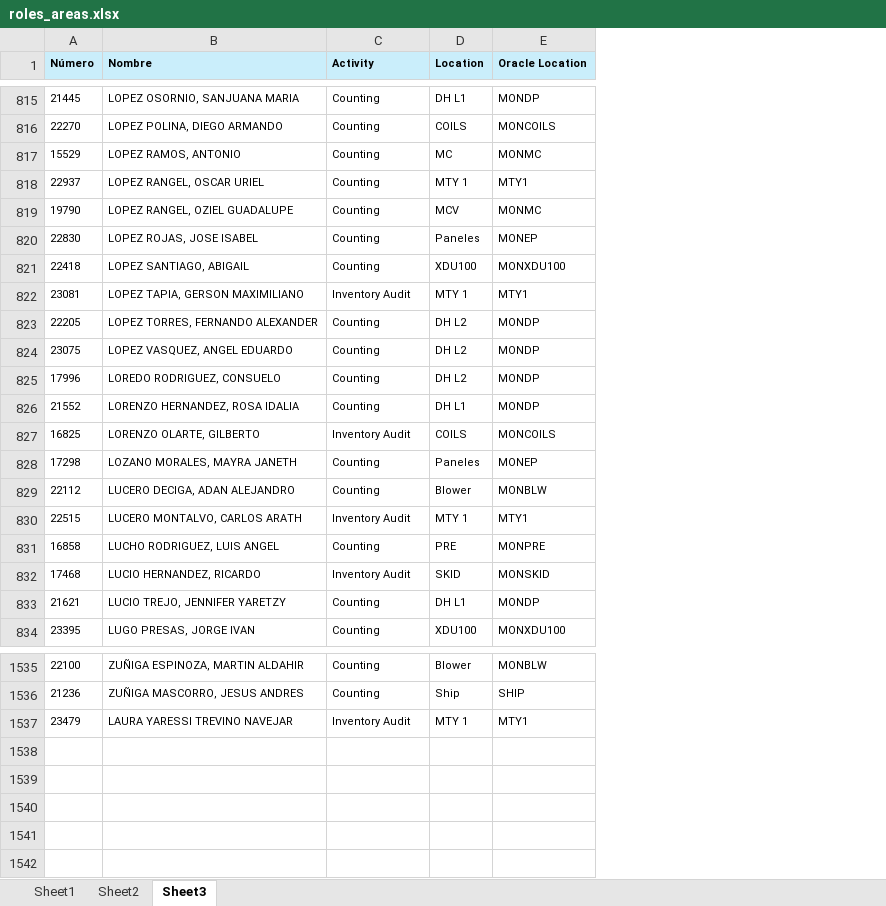
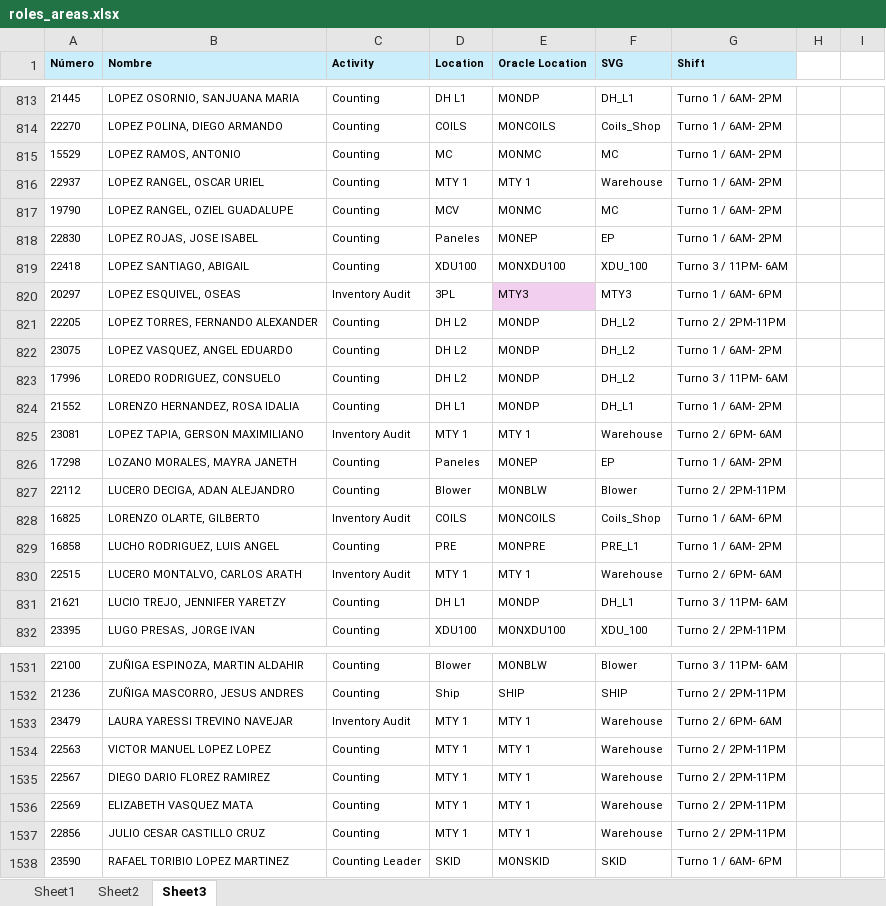
Before and after one commit to MiguelCarranza414/Mapa-Interativo, an Excel workbook: data/roles_areas.xlsx, sheet Sheet3, drawn as a sheet; only a part is shown, gaps mark what is left out; values as stored, in another font and other column widths than the file's, no borders; table styles not drawn; removed rows and columns are numbered as before the commit, all else as after; the diff covers the shown part only; the diff names each change by its address in the sheet, - before the commit and + after, or states it on an @@ line.

```diff
--- a/data/roles_areas.xlsx (sheet Sheet3)
+++ b/data/roles_areas.xlsx (sheet Sheet3)
+column F (SVG), rows 813-819: DH_L1 | Coils_Shop | MC | Warehouse | MC | EP | XDU_100; rows 821-824: DH_L2 | DH_L2 | DH_L2 | DH_L1; rows 826-827: EP | Blower; row 829: PRE_L1; rows 831-832: DH_L1 | XDU_100; rows 1531-1533: Blower | SHIP | Warehouse
+column G (Shift), rows 813-819: Turno 1 / 6AM- 2PM | Turno 1 / 6AM- 2PM | Turno 1 / 6AM- 2PM | Turno 1 / 6AM- 2PM | Turno 1 / 6AM- 2PM | Turno 1 / 6AM- 2PM | Turno 3 / 11PM- 6AM; rows 821-824: Turno 2 / 2PM-11PM | Turno 1 / 6AM- 2PM | Turno 3 / 11PM- 6AM | Turno 1 / 6AM- 2PM; rows 826-827: Turno 1 / 6AM- 2PM | Turno 2 / 2PM-11PM; row 829: Turno 1 / 6AM- 2PM; rows 831-832: Turno 3 / 11PM- 6AM | Turno 2 / 2PM-11PM; rows 1531-1533: Turno 3 / 11PM- 6AM | Turno 2 / 2PM-11PM | Turno 2 / 6PM- 6AM
+column H, empty
+column I, empty
-E816 (Oracle Location): MTY1
+E816 (Oracle Location): MTY 1
-row 822: 23081 | LOPEZ TAPIA, GERSON MAXIMILIANO | Inventory Audit | MTY 1 | MTY1
@@ row 802 moved to row 820: 20297 @@
+row 825: 23081 | LOPEZ TAPIA, GERSON MAXIMILIANO | Inventory Audit | MTY 1 | MTY 1 | Warehouse | Turno 2 / 6PM- 6AM
-row 830: 22515 | LUCERO MONTALVO, CARLOS ARATH | Inventory Audit | MTY 1 | MTY1
@@ row 827 moved to row 828: 16825 @@
@@ row 832 moved to row 842: 17468 @@
+row 830: 22515 | LUCERO MONTALVO, CARLOS ARATH | Inventory Audit | MTY 1 | MTY 1 | Warehouse | Turno 2 / 6PM- 6AM
-E1533 (Oracle Location): MTY1
+E1533 (Oracle Location): MTY 1
+row 1534: 22563 | VICTOR MANUEL LOPEZ LOPEZ | Counting | MTY 1 | MTY 1 | Warehouse | Turno 2 / 2PM-11PM
+row 1535: 22567 | DIEGO DARIO FLOREZ RAMIREZ | Counting | MTY 1 | MTY 1 | Warehouse | Turno 2 / 2PM-11PM
+row 1536: 22569 | ELIZABETH VASQUEZ MATA | Counting | MTY 1 | MTY 1 | Warehouse | Turno 2 / 2PM-11PM
+row 1537: 22856 | JULIO CESAR CASTILLO CRUZ | Counting | MTY 1 | MTY 1 | Warehouse | Turno 2 / 2PM-11PM
+row 1538: 23590 | RAFAEL TORIBIO LOPEZ MARTINEZ | Counting Leader | SKID | MONSKID | SKID | Turno 1 / 6AM- 6PM
```
Also changed, not shown: 32 added rows, 36 removed rows, 143 moved rows, 176 edited cells and cell formats elsewhere in this sheet, sheet Sheet1, hidden cells, 1 other file.
